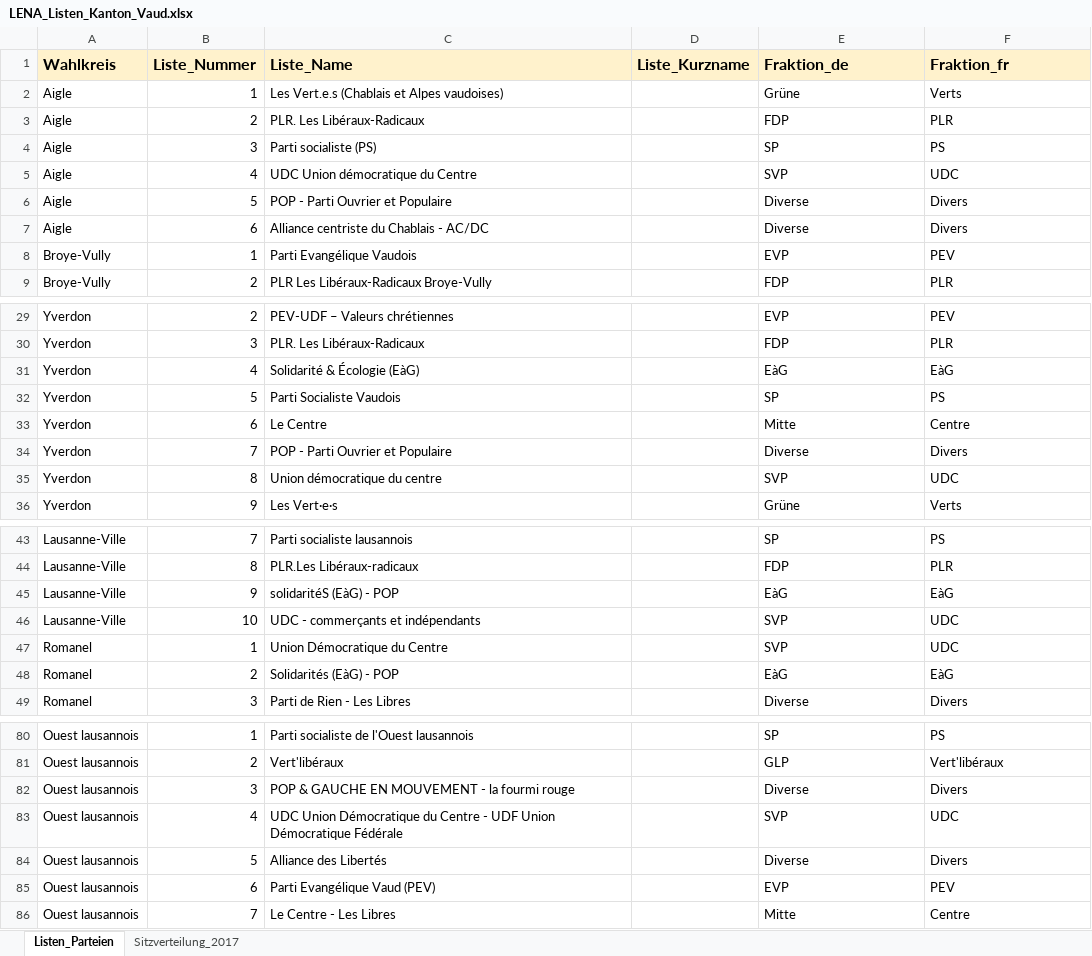
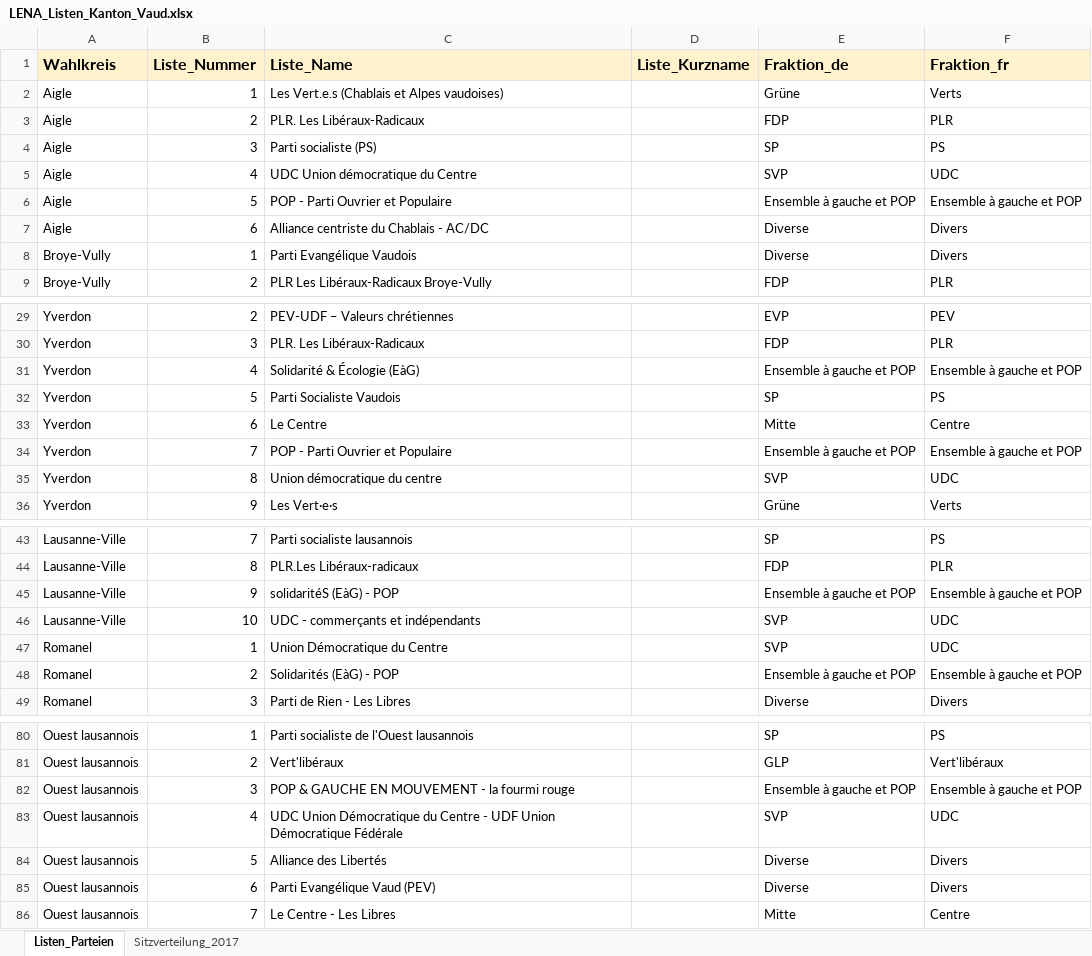
Before and after one commit to awp-finanznachrichten/lena_wahlen, an Excel workbook: Vaud_2022/Daten/LENA_Listen_Kanton_Vaud.xlsx, sheet Listen_Parteien, drawn as a sheet; only a part is shown, gaps mark what is left out; values as stored, in another font and other column widths than the file's, no borders; charts and pictures not drawn; the diff covers the shown part only; the diff names each change by its address in the sheet, - before the commit and + after, or states it on an @@ line.

```diff
--- a/Vaud_2022/Daten/LENA_Listen_Kanton_Vaud.xlsx (sheet Listen_Parteien)
+++ b/Vaud_2022/Daten/LENA_Listen_Kanton_Vaud.xlsx (sheet Listen_Parteien)
-E6 (Fraktion_de): Diverse
+E6 (Fraktion_de): Ensemble à gauche et POP
-F6 (Fraktion_fr): Divers
+F6 (Fraktion_fr): Ensemble à gauche et POP
-E8 (Fraktion_de): EVP
+E8 (Fraktion_de): Diverse
-F8 (Fraktion_fr): PEV
+F8 (Fraktion_fr): Divers
-E31 (Fraktion_de): EàG
+E31 (Fraktion_de): Ensemble à gauche et POP
-F31 (Fraktion_fr): EàG
+F31 (Fraktion_fr): Ensemble à gauche et POP
-E34 (Fraktion_de): Diverse
+E34 (Fraktion_de): Ensemble à gauche et POP
-F34 (Fraktion_fr): Divers
+F34 (Fraktion_fr): Ensemble à gauche et POP
-E45 (Fraktion_de): EàG
+E45 (Fraktion_de): Ensemble à gauche et POP
-F45 (Fraktion_fr): EàG
+F45 (Fraktion_fr): Ensemble à gauche et POP
-E48 (Fraktion_de): EàG
+E48 (Fraktion_de): Ensemble à gauche et POP
-F48 (Fraktion_fr): EàG
+F48 (Fraktion_fr): Ensemble à gauche et POP
-E82 (Fraktion_de): Diverse
+E82 (Fraktion_de): Ensemble à gauche et POP
-F82 (Fraktion_fr): Divers
+F82 (Fraktion_fr): Ensemble à gauche et POP
-E85 (Fraktion_de): EVP
+E85 (Fraktion_de): Diverse
-F85 (Fraktion_fr): PEV
+F85 (Fraktion_fr): Divers
```
Also changed, not shown: 6 edited cells elsewhere in this sheet, sheet Sitzverteilung_2017, 5 other files.
